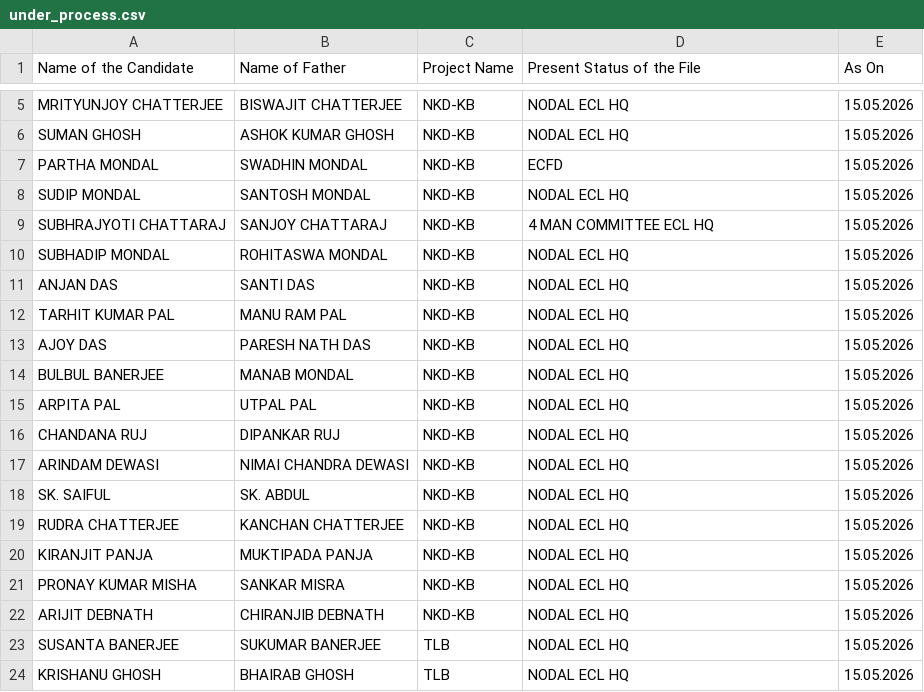
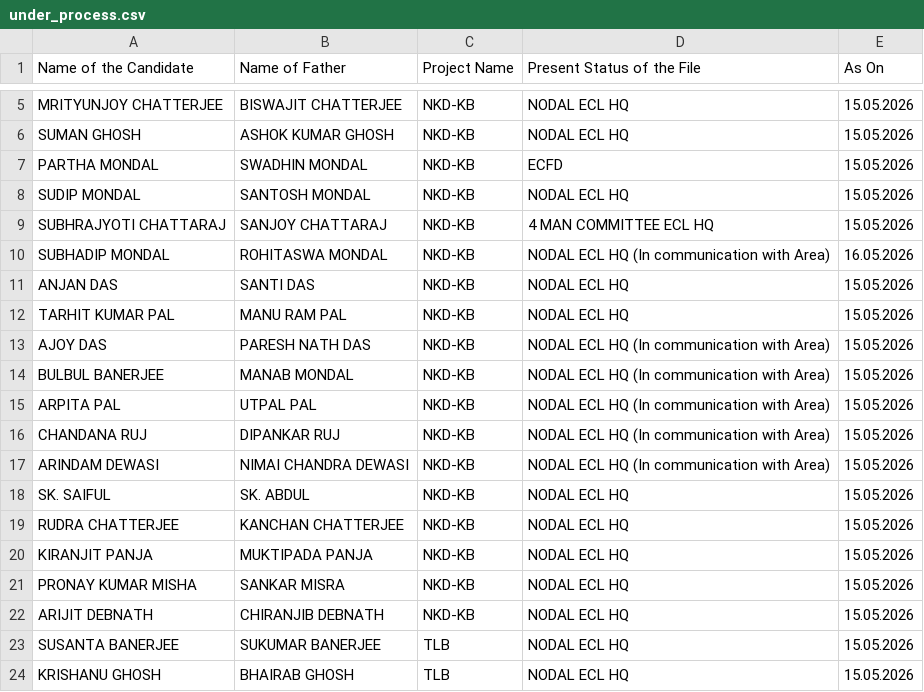
Before and after one commit to BankolaArea/BankolaArea.github.io, a CSV file: Land_Employment_File/data/under_process.csv, drawn as a sheet; only a part is shown, gaps mark what is left out.

Commit message:
Update under_process.csv

```diff
--- a/Land_Employment_File/data/under_process.csv
+++ b/Land_Employment_File/data/under_process.csv
@@ -9,10 +9,10 @@ SUDIP MONDAL,SANTOSH MONDAL,NKD-KB,NODAL ECL HQ,15.05.2026
 SUBHRAJYOTI CHATTARAJ,SANJOY CHATTARAJ,NKD-KB,4 MAN COMMITTEE ECL HQ,15.05.2026
-SUBHADIP MONDAL,ROHITASWA MONDAL,NKD-KB,NODAL ECL HQ,15.05.2026
+SUBHADIP MONDAL,ROHITASWA MONDAL,NKD-KB,NODAL ECL HQ (In communication with Area),16.05.2026
 ANJAN DAS,SANTI DAS,NKD-KB,NODAL ECL HQ,15.05.2026
 TARHIT KUMAR PAL,MANU RAM PAL,NKD-KB,NODAL ECL HQ,15.05.2026
-AJOY DAS,PARESH NATH DAS,NKD-KB,NODAL ECL HQ,15.05.2026
-BULBUL BANERJEE,MANAB MONDAL,NKD-KB,NODAL ECL HQ,15.05.2026
-ARPITA PAL ,UTPAL PAL,NKD-KB,NODAL ECL HQ,15.05.2026
-CHANDANA RUJ,DIPANKAR RUJ,NKD-KB,NODAL ECL HQ,15.05.2026
-ARINDAM DEWASI,NIMAI CHANDRA DEWASI,NKD-KB,NODAL ECL HQ,15.05.2026
+AJOY DAS,PARESH NATH DAS,NKD-KB,NODAL ECL HQ (In communication with Area),15.05.2026
+BULBUL BANERJEE,MANAB MONDAL,NKD-KB,NODAL ECL HQ (In communication with Area),15.05.2026
+ARPITA PAL ,UTPAL PAL,NKD-KB,NODAL ECL HQ (In communication with Area),15.05.2026
+CHANDANA RUJ,DIPANKAR RUJ,NKD-KB,NODAL ECL HQ (In communication with Area),15.05.2026
+ARINDAM DEWASI,NIMAI CHANDRA DEWASI,NKD-KB,NODAL ECL HQ (In communication with Area),15.05.2026
 SK. SAIFUL,SK. ABDUL,NKD-KB,NODAL ECL HQ,15.05.2026
```
